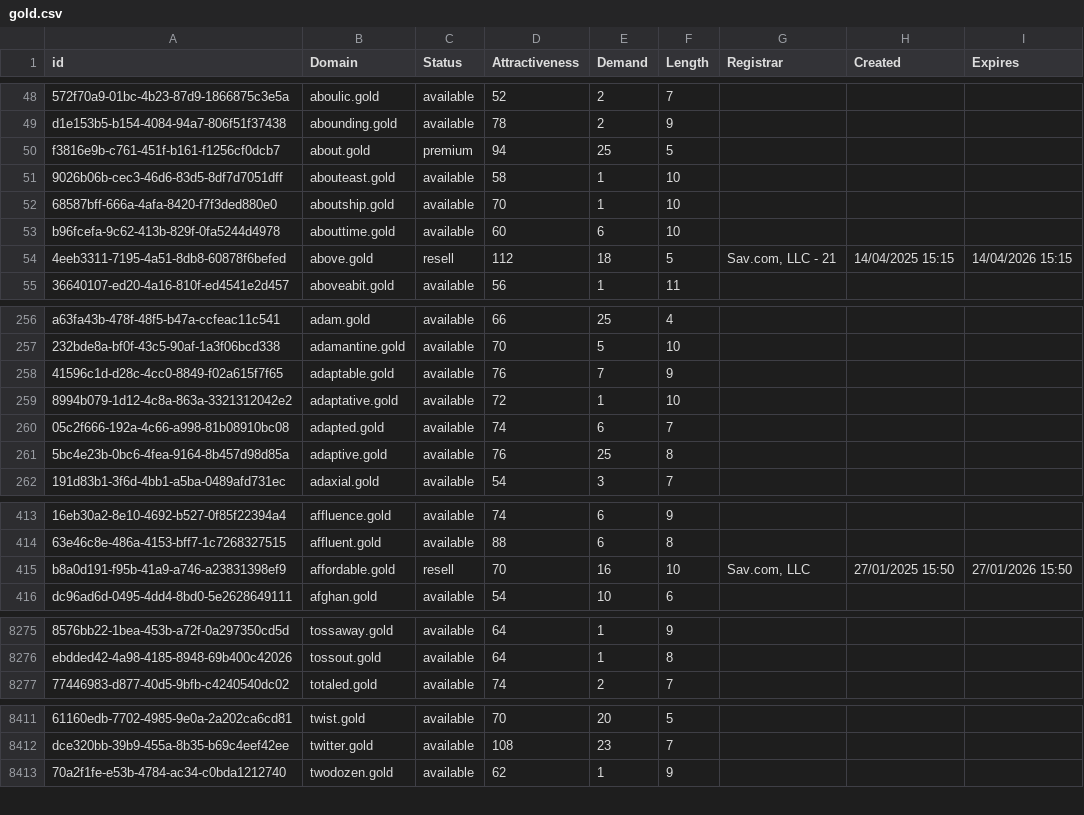
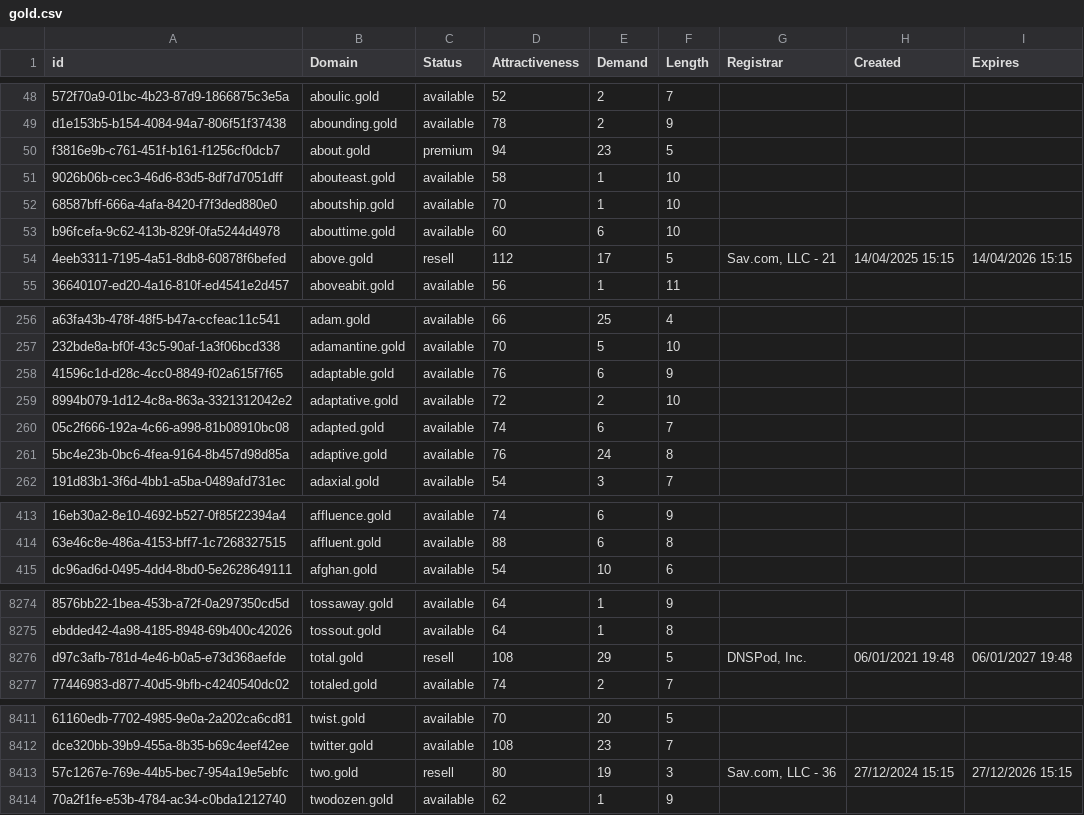
Before and after one commit to UniqueDomains/gold-oneword-domains, a CSV file: gold.csv, drawn as a sheet; only a part is shown, gaps mark what is left out; removed rows and columns are numbered as before the commit, all else as after; the diff covers the shown part only; the diff names each change by its address in the sheet, - before the commit and + after, or states it on an @@ line.

Commit message:
Domains update

```diff
--- a/gold.csv
+++ b/gold.csv
-E50 (Demand): 25
+E50 (Demand): 23
-E54 (Demand): 18
+E54 (Demand): 17
-E258 (Demand): 7
+E258 (Demand): 6
-E259 (Demand): 1
+E259 (Demand): 2
-E261 (Demand): 25
+E261 (Demand): 24
-row 415: b8a0d191-f95b-41a9-a746-a23831398ef9 | affordable.gold | resell | 70 | 16 | 10 | Sav.com, LLC | 27/01/2025 15:50 | 27/01/2026 15:50
+row 8276: d97c3afb-781d-4e46-b0a5-e73d368aefde | total.gold | resell | 108 | 29 | 5 | DNSPod, Inc. | 06/01/2021 19:48 | 06/01/2027 19:48
+row 8413: 57c1267e-769e-44b5-bec7-954a19e5ebfc | two.gold | resell | 80 | 19 | 3 | Sav.com, LLC - 36 | 27/12/2024 15:15 | 27/12/2026 15:15
```
Also changed, not shown: 94 edited cells elsewhere in this file, 2 other files.
